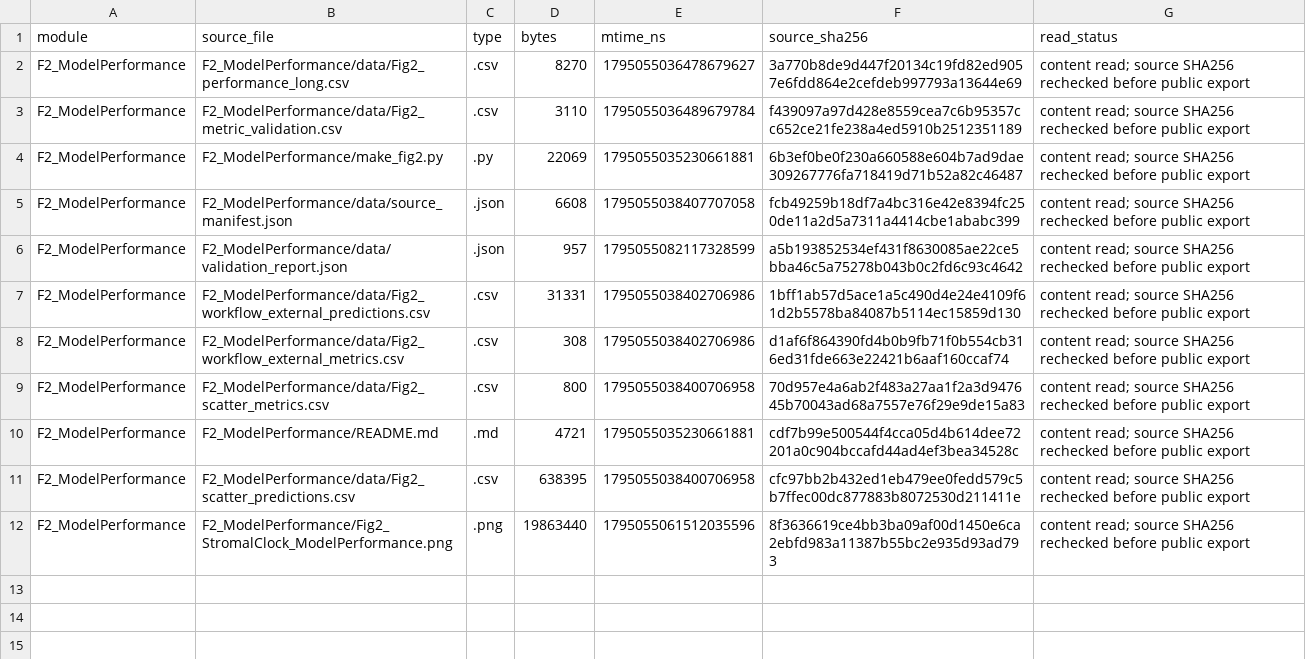
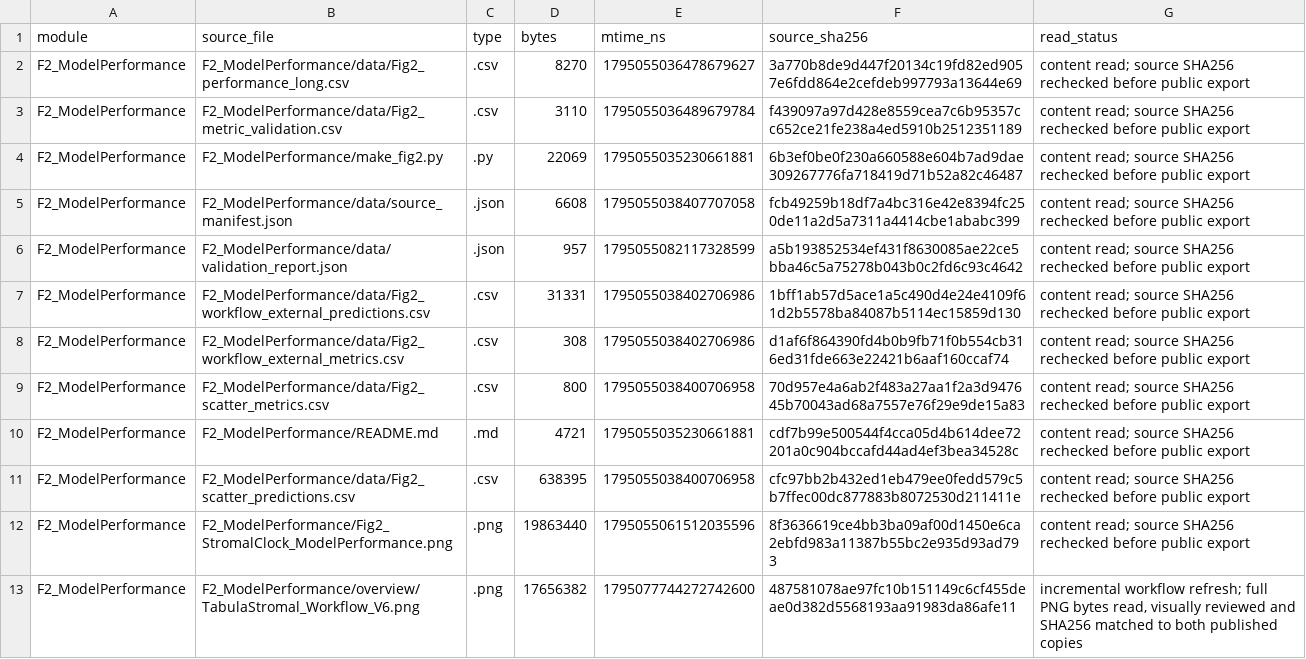
Before and after one commit to ytwang21/TabulaStromal, a CSV file: F2_ModelPerformance/audit/file_inventory.csv, drawn as a sheet.

Commit message:
Refresh workflow image and align overview documentation

```diff
--- a/F2_ModelPerformance/audit/file_inventory.csv
+++ b/F2_ModelPerformance/audit/file_inventory.csv
@@ -12 +12,2 @@ F2_ModelPerformance,F2_ModelPerformance/data/Fig2_scatter_predictions.csv,.csv,6
 F2_ModelPerformance,F2_ModelPerformance/Fig2_StromalClock_ModelPerformance.png,.png,19863440,1795055061512035596,8f3636619ce4bb3ba09af00d1450e6ca2ebfd983a11387b55bc2e935d93ad793,content read; source SHA256 rechecked before public export
+F2_ModelPerformance,F2_ModelPerformance/overview/TabulaStromal_Workflow_V6.png,.png,17656382,1795077744272742600,487581078ae97fc10b151149c6cf455deae0d382d5568193aa91983da86afe11,"incremental workflow refresh; full PNG bytes read, visually reviewed and SHA256 matched to both published copies"
```
Also changed, not shown: F2_ModelPerformance/audit/figure_inventory.csv, F2_ModelPerformance/audit/released_assets.csv, 18 other files.
